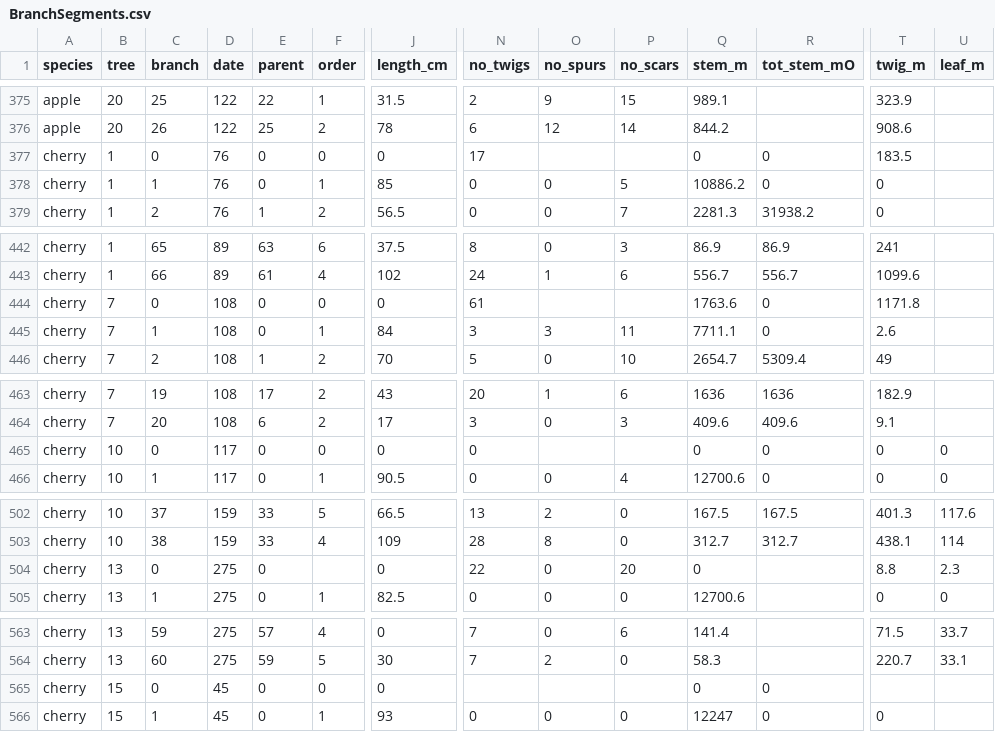
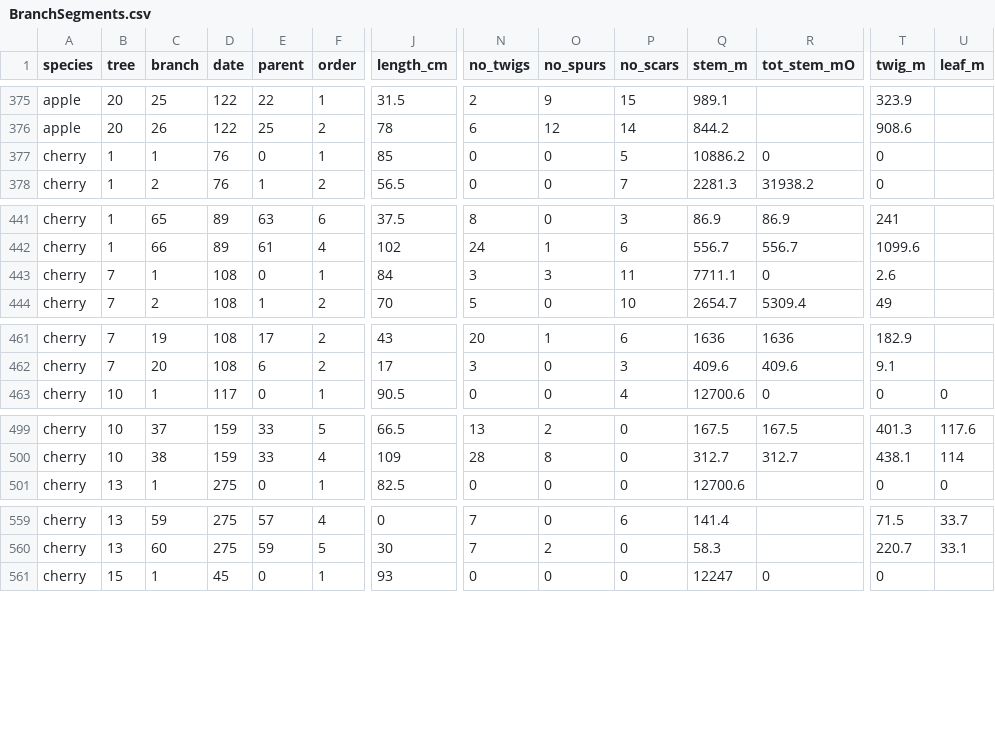
Before and after one commit to weecology/branch-arch, a CSV file: BranchSegments.csv, drawn as a sheet; only a part is shown, gaps mark what is left out; rows hold the shown columns only; the diff names each change by its address in the sheet, - before the commit and + after, or states it on an @@ line.

Commit message:
remove roots i.e., branch = 0

```diff
--- a/BranchSegments.csv
+++ b/BranchSegments.csv
-row 377: cherry | 1 | 0 | 76 | 0 | 0 | 0 | 17 |  |  | 0 | 0 | 183.5
-row 444: cherry | 7 | 0 | 108 | 0 | 0 | 0 | 61 |  |  | 1763.6 | 0 | 1171.8
-row 465: cherry | 10 | 0 | 117 | 0 | 0 | 0 | 0 |  |  | 0 | 0 | 0 | 0
-row 504: cherry | 13 | 0 | 275 | 0 |  | 0 | 22 | 0 | 20 | 0 |  | 8.8 | 2.3
-row 565: cherry | 15 | 0 | 45 | 0 | 0 | 0 |  |  |  | 0 | 0
```
